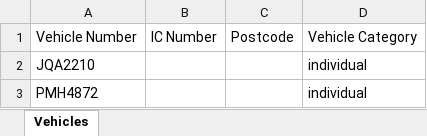
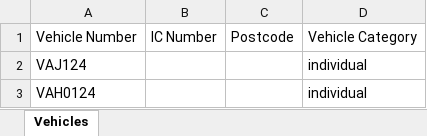
Before and after one commit to faizuddin-03/personal-dashboard, an Excel workbook: scripts/eauto-insurance/input-vehicles.xlsx, sheet Vehicles, drawn as a sheet; values as stored, in another font and other column widths than the file's, no borders; the diff names each change by its address in the sheet, - before the commit and + after, or states it on an @@ line.

```diff
--- a/scripts/eauto-insurance/input-vehicles.xlsx (sheet Vehicles)
+++ b/scripts/eauto-insurance/input-vehicles.xlsx (sheet Vehicles)
-A2: JQA2210
+A2: VAJ124
-A3: PMH4872
+A3: VAH0124
```
Also changed, not shown: scripts/eauto-insurance/output-results.xlsx, 1 other file.
